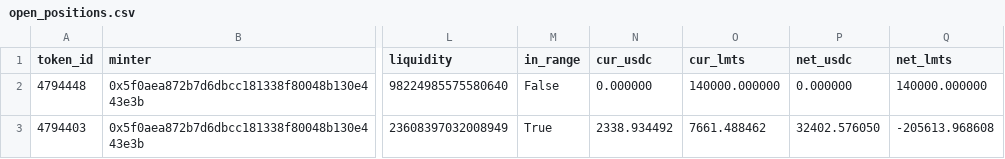
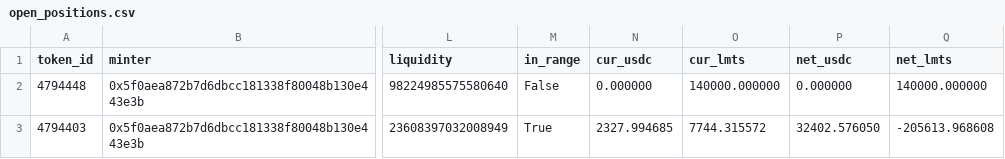
Before and after one commit to catmeover-png/uni001_new_parser, a CSV file: out/0x132531f014002acc9a9ccc98057fe05a88070ace/open_positions.csv, drawn as a sheet; only a part is shown, gaps mark what is left out; the diff names each change by its address in the sheet, - before the commit and + after, or states it on an @@ line.

```diff
--- a/out/0x132531f014002acc9a9ccc98057fe05a88070ace/open_positions.csv
+++ b/out/0x132531f014002acc9a9ccc98057fe05a88070ace/open_positions.csv
-N3 (cur_usdc): 2338.934492
+N3 (cur_usdc): 2327.994685
-O3 (cur_lmts): 7661.488462
+O3 (cur_lmts): 7744.315572
```
Also changed, not shown: out/0x132531f014002acc9a9ccc98057fe05a88070ace/summary.csv, out/0x132531f014002acc9a9ccc98057fe05a88070ace/top_lp.csv, 1 other file.
